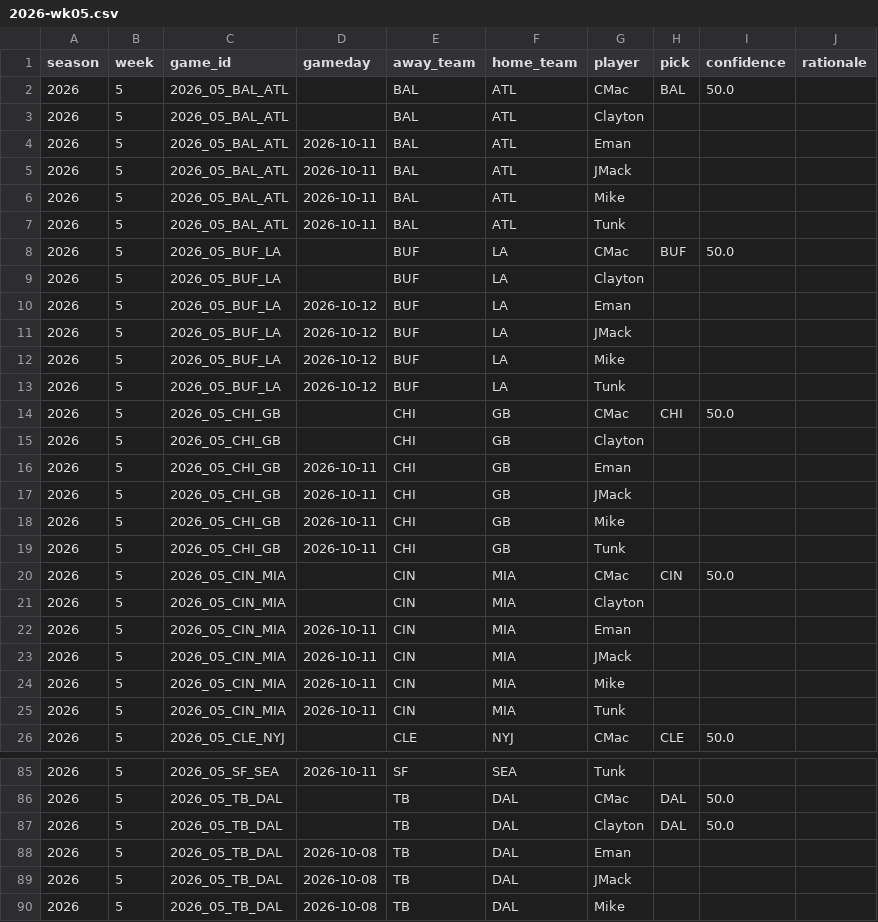
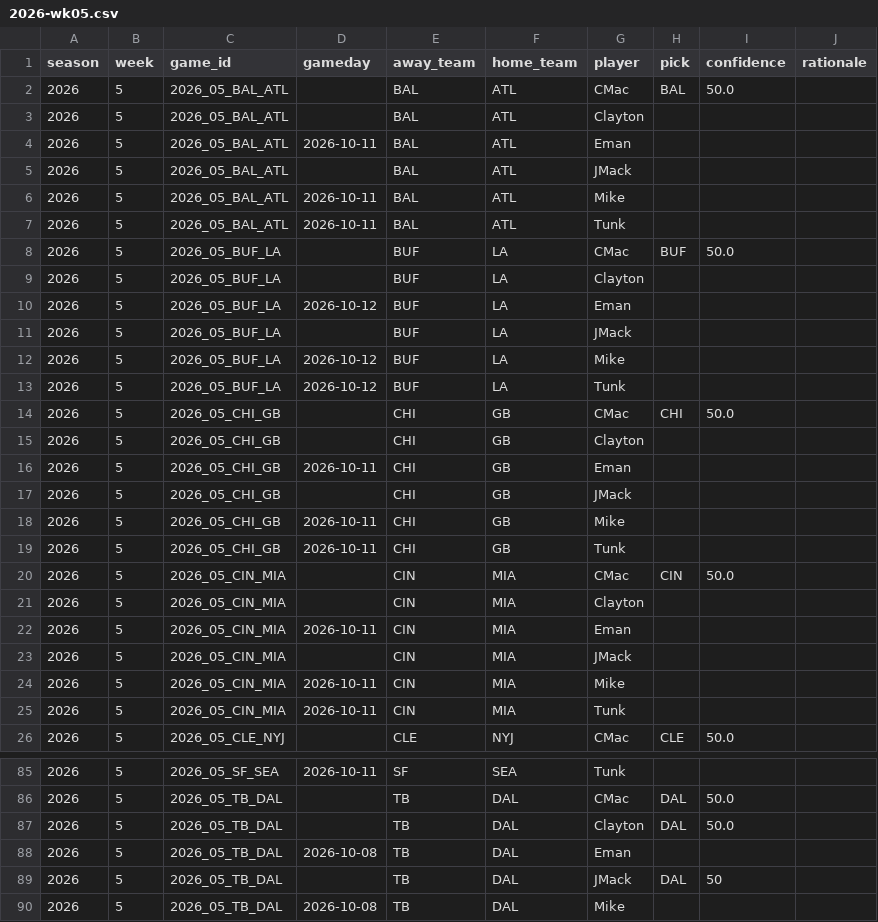
Before and after one commit to JimmyMick/nfl-pickem, a CSV file: predictions/picks/2026-wk05.csv, drawn as a sheet; only a part is shown, gaps mark what is left out; the diff covers the shown part only.

Commit message:
picks: JMack 2026 wk05

```diff
--- a/predictions/picks/2026-wk05.csv
+++ b/predictions/picks/2026-wk05.csv
@@ -4,3 +4,3 @@ season,week,game_id,gameday,away_team,home_team,player,pick,confidence,rationale
 2026,5,2026_05_BAL_ATL,2026-10-11,BAL,ATL,Eman,,,
-2026,5,2026_05_BAL_ATL,2026-10-11,BAL,ATL,JMack,,,
+2026,5,2026_05_BAL_ATL,,BAL,ATL,JMack,,,
 2026,5,2026_05_BAL_ATL,2026-10-11,BAL,ATL,Mike,,,
@@ -10,3 +10,3 @@ season,week,game_id,gameday,away_team,home_team,player,pick,confidence,rationale
 2026,5,2026_05_BUF_LA,2026-10-12,BUF,LA,Eman,,,
-2026,5,2026_05_BUF_LA,2026-10-12,BUF,LA,JMack,,,
+2026,5,2026_05_BUF_LA,,BUF,LA,JMack,,,
 2026,5,2026_05_BUF_LA,2026-10-12,BUF,LA,Mike,,,
@@ -16,3 +16,3 @@ season,week,game_id,gameday,away_team,home_team,player,pick,confidence,rationale
 2026,5,2026_05_CHI_GB,2026-10-11,CHI,GB,Eman,,,
-2026,5,2026_05_CHI_GB,2026-10-11,CHI,GB,JMack,,,
+2026,5,2026_05_CHI_GB,,CHI,GB,JMack,,,
 2026,5,2026_05_CHI_GB,2026-10-11,CHI,GB,Mike,,,
@@ -22,3 +22,3 @@ season,week,game_id,gameday,away_team,home_team,player,pick,confidence,rationale
 2026,5,2026_05_CIN_MIA,2026-10-11,CIN,MIA,Eman,,,
-2026,5,2026_05_CIN_MIA,2026-10-11,CIN,MIA,JMack,,,
+2026,5,2026_05_CIN_MIA,,CIN,MIA,JMack,,,
 2026,5,2026_05_CIN_MIA,2026-10-11,CIN,MIA,Mike,,,
@@ -88,3 +88,3 @@ season,week,game_id,gameday,away_team,home_team,player,pick,confidence,rationale
 2026,5,2026_05_TB_DAL,2026-10-08,TB,DAL,Eman,,,
-2026,5,2026_05_TB_DAL,2026-10-08,TB,DAL,JMack,,,
+2026,5,2026_05_TB_DAL,,TB,DAL,JMack,DAL,50,
 2026,5,2026_05_TB_DAL,2026-10-08,TB,DAL,Mike,,,
```
Also changed, not shown: 10 edited cells elsewhere in this file.
